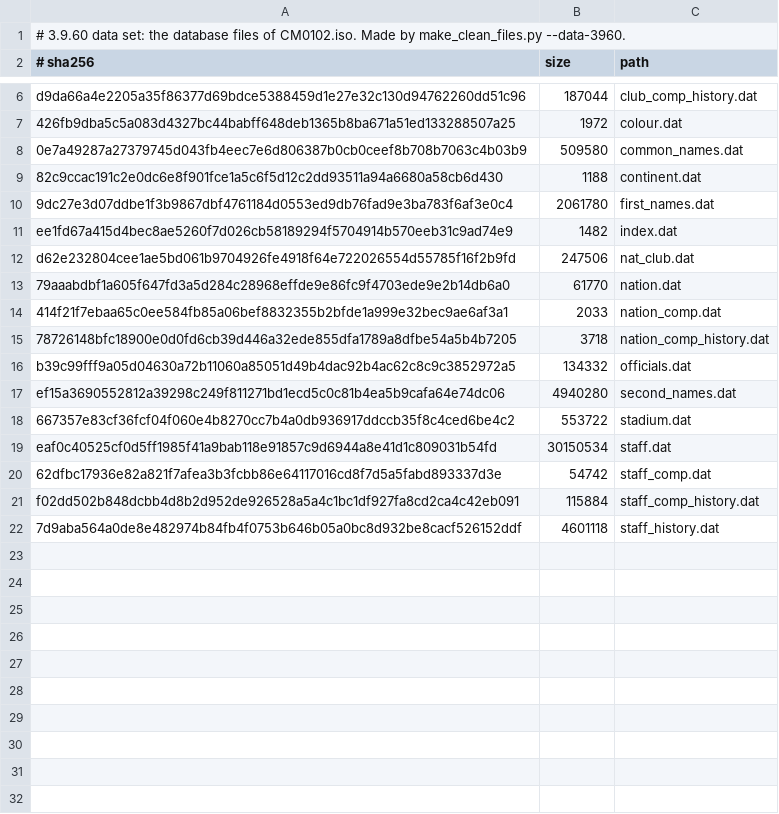
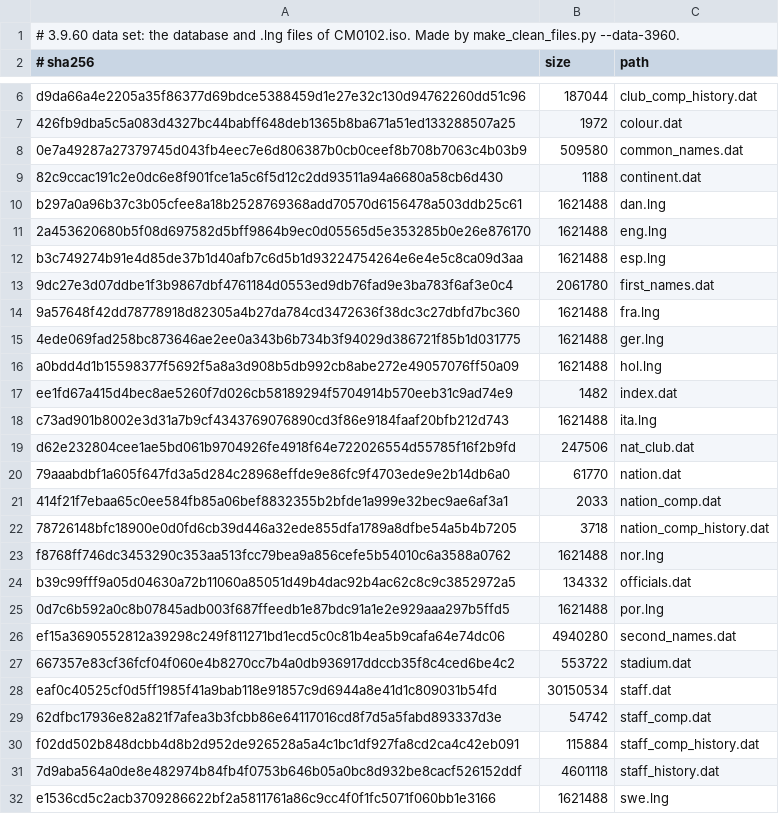
Before and after one commit to maxevans60/cm0102-bosman-edition, a TSV file: tools/clean_files/manifest-3960.tsv, drawn as a sheet; only a part is shown, gaps mark what is left out.

```diff
--- a/tools/clean_files/manifest-3960.tsv
+++ b/tools/clean_files/manifest-3960.tsv
@@ -1,2 +1,2 @@
-# 3.9.60 data set: the database files of CM0102.iso. Made by make_clean_files.py --data-3960.
+# 3.9.60 data set: the database and .lng files of CM0102.iso. Made by make_clean_files.py --data-3960.
 # sha256	size	path
@@ -9,4 +9,11 @@ d9da66a4e2205a35f86377d69bdce5388459d1e27e32c130d94762260dd51c96	187044	club_com
 82c9ccac191c2e0dc6e8f901fce1a5c6f5d12c2dd93511a94a6680a58cb6d430	1188	continent.dat
+b297a0a96b37c3b05cfee8a18b2528769368add70570d6156478a503ddb25c61	1621488	dan.lng
+2a453620680b5f08d697582d5bff9864b9ec0d05565d5e353285b0e26e876170	1621488	eng.lng
+b3c749274b91e4d85de37b1d40afb7c6d5b1d93224754264e6e4e5c8ca09d3aa	1621488	esp.lng
 9dc27e3d07ddbe1f3b9867dbf4761184d0553ed9db76fad9e3ba783f6af3e0c4	2061780	first_names.dat
+9a57648f42dd78778918d82305a4b27da784cd3472636f38dc3c27dbfd7bc360	1621488	fra.lng
+4ede069fad258bc873646ae2ee0a343b6b734b3f94029d386721f85b1d031775	1621488	ger.lng
+a0bdd4d1b15598377f5692f5a8a3d908b5db992cb8abe272e49057076ff50a09	1621488	hol.lng
 ee1fd67a415d4bec8ae5260f7d026cb58189294f5704914b570eeb31c9ad74e9	1482	index.dat
+c73ad901b8002e3d31a7b9cf4343769076890cd3f86e9184faaf20bfb212d743	1621488	ita.lng
 d62e232804cee1ae5bd061b9704926fe4918f64e722026554d55785f16f2b9fd	247506	nat_club.dat
@@ -15,3 +22,5 @@ d62e232804cee1ae5bd061b9704926fe4918f64e722026554d55785f16f2b9fd	247506	nat_club
 78726148bfc18900e0d0fd6cb39d446a32ede855dfa1789a8dfbe54a5b4b7205	3718	nation_comp_history.dat
+f8768ff746dc3453290c353aa513fcc79bea9a856cefe5b54010c6a3588a0762	1621488	nor.lng
 b39c99fff9a05d04630a72b11060a85051d49b4dac92b4ac62c8c9c3852972a5	134332	officials.dat
+0d7c6b592a0c8b07845adb003f687ffeedb1e87bdc91a1e2e929aaa297b5ffd5	1621488	por.lng
 ef15a3690552812a39298c249f811271bd1ecd5c0c81b4ea5b9cafa64e74dc06	4940280	second_names.dat
@@ -22 +31,2 @@ f02dd502b848dcbb4d8b2d952de926528a5a4c1bc1df927fa8cd2ca4c42eb091	115884	staff_co
 7d9aba564a0de8e482974b84fb4f0753b646b05a0bc8d932be8cacf526152ddf	4601118	staff_history.dat
+e1536cd5c2acb3709286622bf2a5811761a86c9cc4f0f1fc5071f060bb1e3166	1621488	swe.lng
```
Also changed, not shown: tools/clean_files/manifest-3965.tsv, 5 other files.
